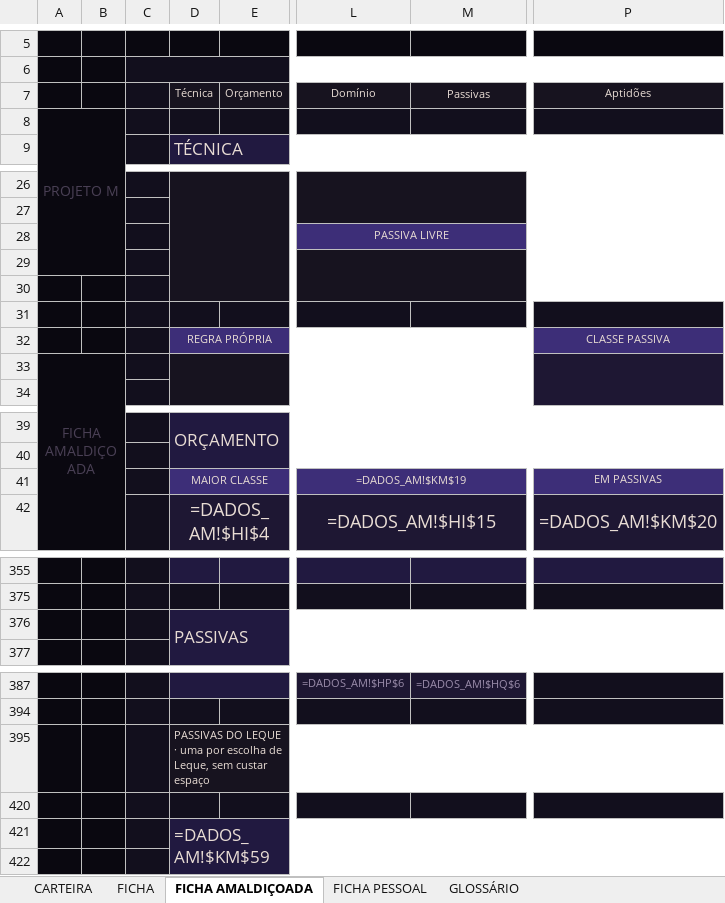
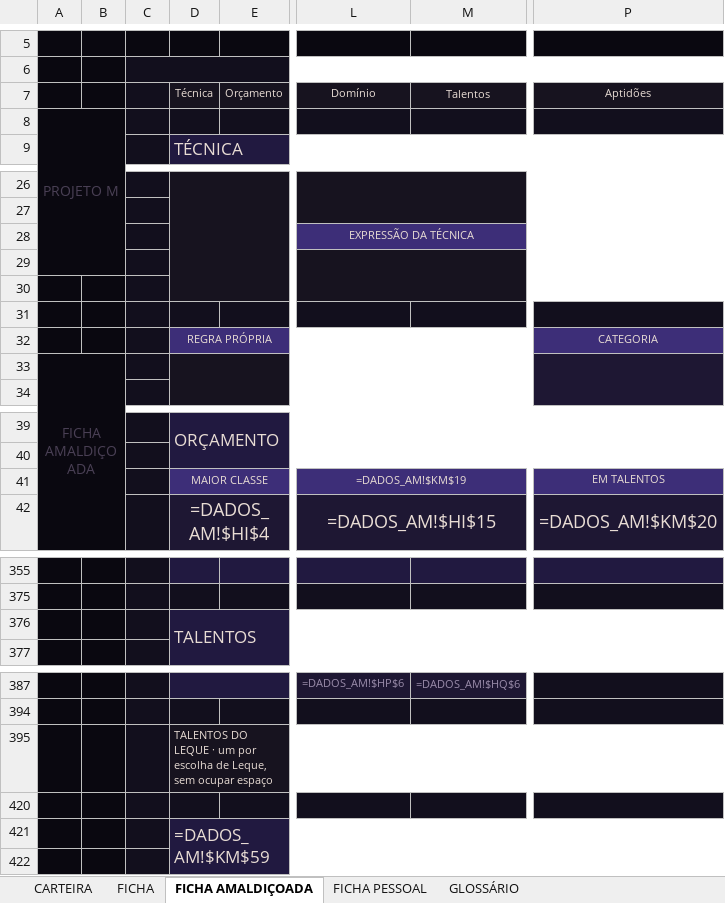
Before and after one commit to cupcake-mochi/Ficha---RPG-JJK, an Excel workbook: ficha-v01/ficha-projeto-m-0.1.xlsx, sheet FICHA AMALDIÇOADA, drawn as a sheet; only a part is shown, gaps mark what is left out; values as stored, in another font and other column widths than the file's, no borders; formulas without a stored value are shown as written; charts and pictures not drawn; the diff covers the shown part only; the diff names each change by its address in the sheet, - before the commit and + after, or states it on an @@ line.

```diff
--- a/ficha-v01/ficha-projeto-m-0.1.xlsx (sheet FICHA AMALDIÇOADA)
+++ b/ficha-v01/ficha-projeto-m-0.1.xlsx (sheet FICHA AMALDIÇOADA)
-M7: Passivas
+M7: Talentos
-L28: PASSIVA LIVRE
+L28: EXPRESSÃO DA TÉCNICA
-P32: CLASSE PASSIVA
+P32: CATEGORIA
-P41: EM PASSIVAS
+P41: EM TALENTOS
-D376: PASSIVAS
+D376: TALENTOS
-D395: PASSIVAS DO LEQUE · uma por escolha de Leque, sem custar espaço
+D395: TALENTOS DO LEQUE · um por escolha de Leque, sem ocupar espaço
```
Also changed, not shown: 1 edited cell elsewhere in this sheet, sheet GLOSSÁRIO, sheet FICHA, sheet FICHA PESSOAL, hidden cells, 41 other files.
